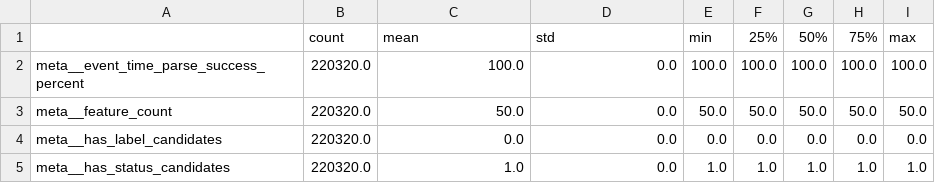
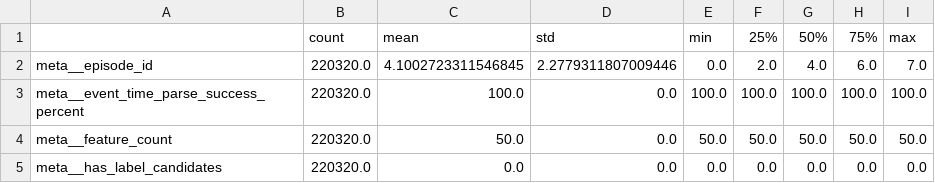
Before and after one commit to DCook-WGU/dcook-wgu-capstone-unified-predictive-maintenance-pipeline, a CSV file: artifacts/silver/describe_numeric.csv, drawn as a sheet; only a part is shown; the shorter side is filled out with more unchanged rows.

```diff
--- a/artifacts/silver/describe_numeric.csv
+++ b/artifacts/silver/describe_numeric.csv
@@ -1,2 +1,3 @@
 ,count,mean,std,min,25%,50%,75%,max
+meta__episode_id,220320.0,4.1002723311546845,2.2779311807009446,0.0,2.0,4.0,6.0,7.0
 meta__event_time_parse_success_percent,220320.0,100.0,0.0,100.0,100.0,100.0,100.0,100.0
```
Also changed, not shown: artifacts/gold/pump/pump__gold__reference_profile.csv, 23 other files.
